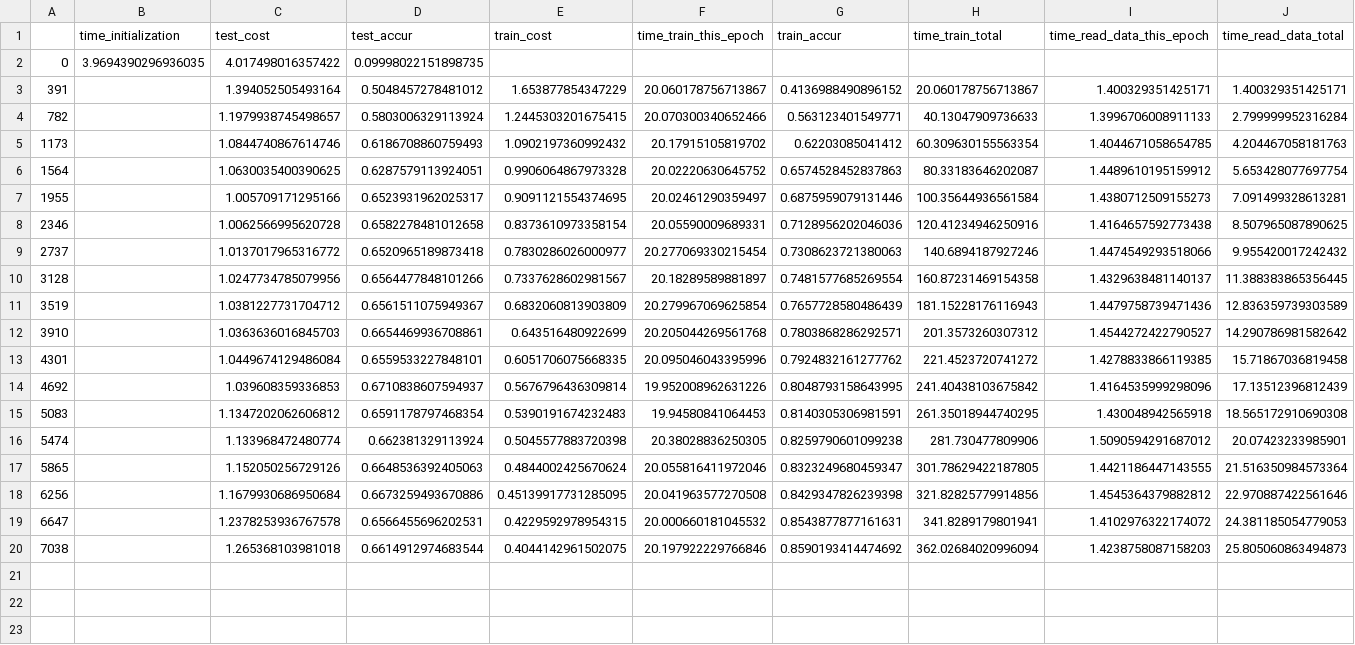
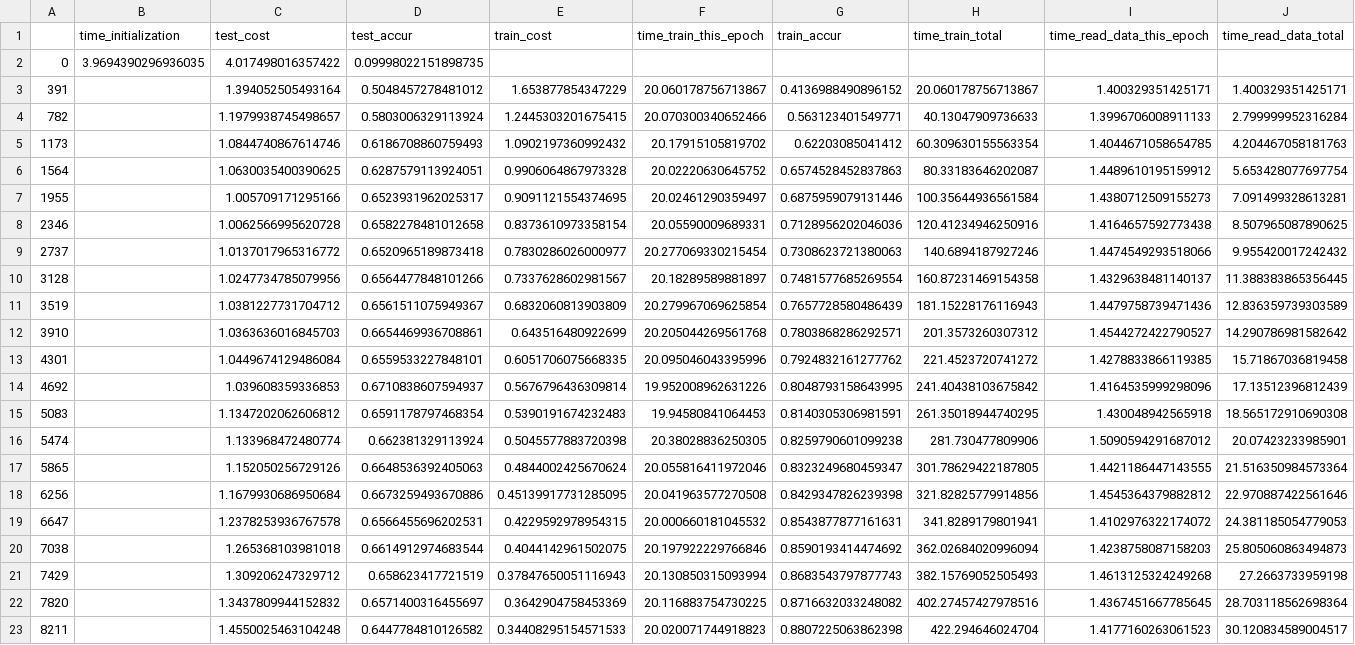
Before and after one commit to lukemetz/MLFun, a CSV file: updates/280871/log.csv, drawn as a sheet.

Commit message:
21

```diff
--- a/updates/280871/log.csv
+++ b/updates/280871/log.csv
@@ -20 +20,4 @@
 7038,,1.265368103981018,0.6614912974683544,0.4044142961502075,20.197922229766846,0.8590193414474692,362.02684020996094,1.4238758087158203,25.805060863494873
+7429,,1.309206247329712,0.658623417721519,0.37847650051116943,20.130850315093994,0.8683543797877743,382.15769052505493,1.4613125324249268,27.2663733959198
+7820,,1.3437809944152832,0.6571400316455697,0.3642904758453369,20.116883754730225,0.8716632033248082,402.27457427978516,1.4367451667785645,28.703118562698364
+8211,,1.4550025463104248,0.6447784810126582,0.34408295154571533,20.020071744918823,0.8807225063862398,422.294646024704,1.4177160263061523,30.120834589004517
```
